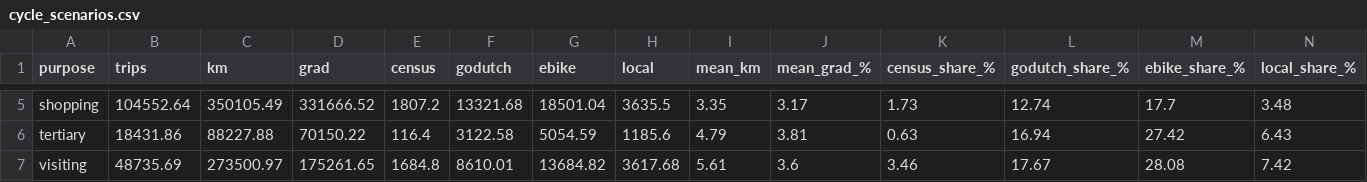
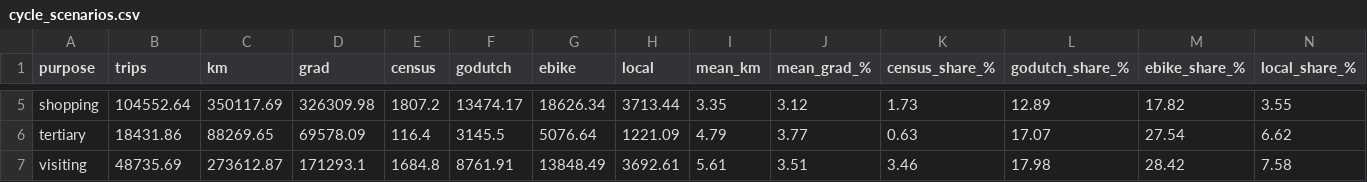
Before and after one commit to deadp/Hello-World, a CSV file: nz-lvt/wellington/outputs/tables/cycle_scenarios.csv, drawn as a sheet; only a part is shown, gaps mark what is left out; the diff covers the shown part only; the diff names each change by its address in the sheet, - before the commit and + after, or states it on an @@ line.

```diff
--- a/nz-lvt/wellington/outputs/tables/cycle_scenarios.csv
+++ b/nz-lvt/wellington/outputs/tables/cycle_scenarios.csv
-C5 (km): 350105.49
+C5 (km): 350117.69
-D5 (grad): 331666.52
+D5 (grad): 326309.98
-F5 (godutch): 13321.68
+F5 (godutch): 13474.17
-G5 (ebike): 18501.04
+G5 (ebike): 18626.34
-H5 (local): 3635.5
+H5 (local): 3713.44
-J5 (mean_grad_%): 3.17
+J5 (mean_grad_%): 3.12
-L5 (godutch_share_%): 12.74
+L5 (godutch_share_%): 12.89
-M5 (ebike_share_%): 17.7
+M5 (ebike_share_%): 17.82
-N5 (local_share_%): 3.48
+N5 (local_share_%): 3.55
-C6 (km): 88227.88
+C6 (km): 88269.65
-D6 (grad): 70150.22
+D6 (grad): 69578.09
-F6 (godutch): 3122.58
+F6 (godutch): 3145.5
-G6 (ebike): 5054.59
+G6 (ebike): 5076.64
-H6 (local): 1185.6
+H6 (local): 1221.09
-J6 (mean_grad_%): 3.81
+J6 (mean_grad_%): 3.77
-L6 (godutch_share_%): 16.94
+L6 (godutch_share_%): 17.07
-M6 (ebike_share_%): 27.42
+M6 (ebike_share_%): 27.54
-N6 (local_share_%): 6.43
+N6 (local_share_%): 6.62
-C7 (km): 273500.97
+C7 (km): 273612.87
-D7 (grad): 175261.65
+D7 (grad): 171293.1
-F7 (godutch): 8610.01
+F7 (godutch): 8761.91
-G7 (ebike): 13684.82
+G7 (ebike): 13848.49
-H7 (local): 3617.68
+H7 (local): 3692.61
-J7 (mean_grad_%): 3.6
+J7 (mean_grad_%): 3.51
-L7 (godutch_share_%): 17.67
+L7 (godutch_share_%): 17.98
-M7 (ebike_share_%): 28.08
+M7 (ebike_share_%): 28.42
-N7 (local_share_%): 7.42
+N7 (local_share_%): 7.58
```
Also changed, not shown: 44 edited cells elsewhere in this file, nz-lvt/wellington/outputs/tables/cycle_corridors.csv, nz-lvt/wellington/outputs/tables/cycle_crossings.csv, 13 other files.
